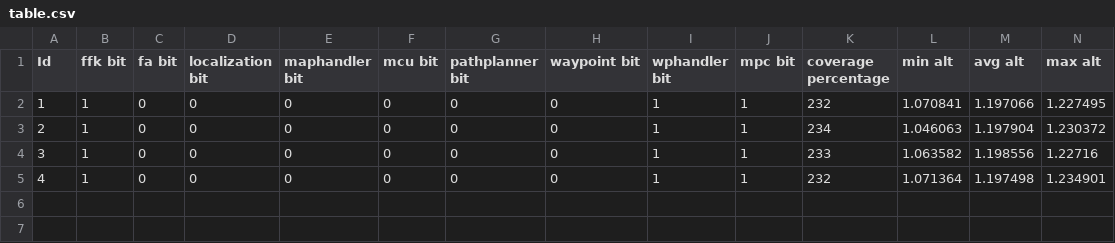
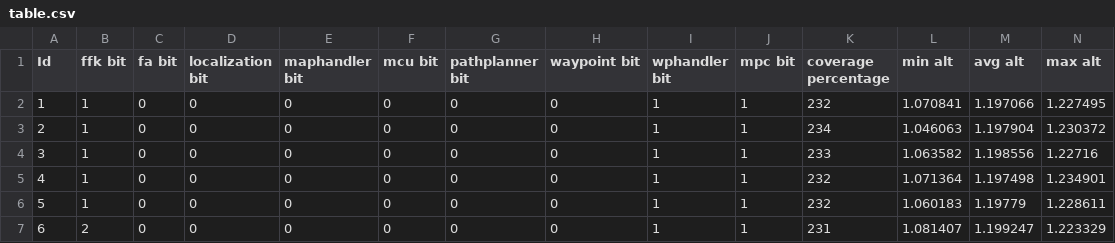
Before and after one commit to nitayke/simulations-site, a CSV file: table.csv, drawn as a sheet; only a part is shown; rows hold the shown columns only; the diff names each change by its address in the sheet, - before the commit and + after, or states it on an @@ line.

```diff
--- a/table.csv
+++ b/table.csv
+row 6: 5 | 1 | 0 | 0 | 0 | 0 | 0 | 0 | 1 | 1 | 232 | 1.060183 | 1.19779 | 1.228611
+row 7: 6 | 2 | 0 | 0 | 0 | 0 | 0 | 0 | 1 | 1 | 231 | 1.081407 | 1.199247 | 1.223329
```
Also changed, not shown: 2 other files.
